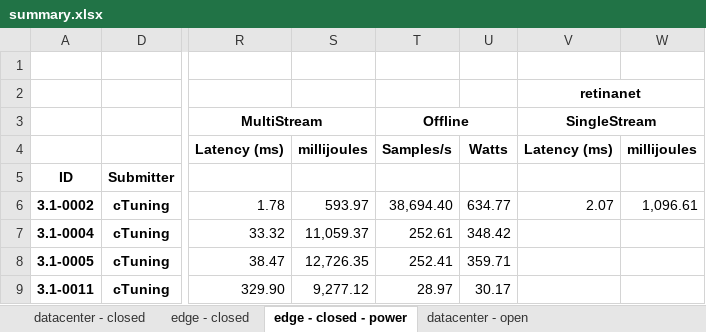
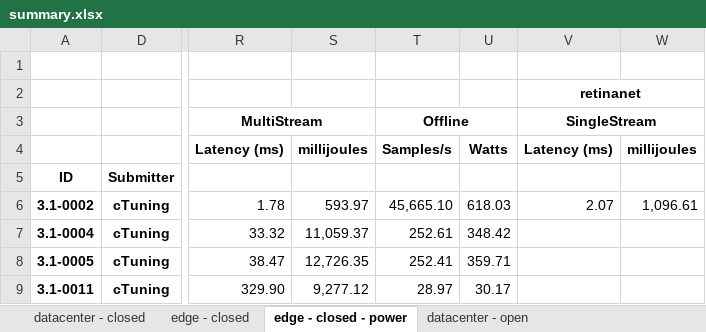
Before and after one commit to ctuning/mlperf_inference_submissions_v3.1a, an Excel workbook: summary.xlsx, sheet edge - closed - power, drawn as a sheet; only a part is shown, gaps mark what is left out; values as stored, in another font and other column widths than the file's, no borders; conditional formats not drawn; the diff names each change by its address in the sheet, - before the commit and + after, or states it on an @@ line.

Commit message:
Updated results summary

```diff
--- a/summary.xlsx (sheet edge - closed - power)
+++ b/summary.xlsx (sheet edge - closed - power)
-T6: 38,694.40
+T6: 45,665.10
-U6: 634.77
+U6: 618.03
```
Also changed, not shown: sheet edge - closed, 4 other files.
